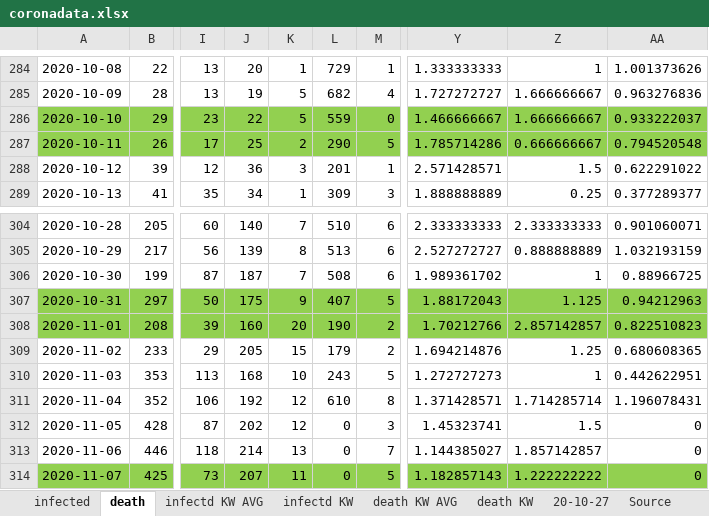
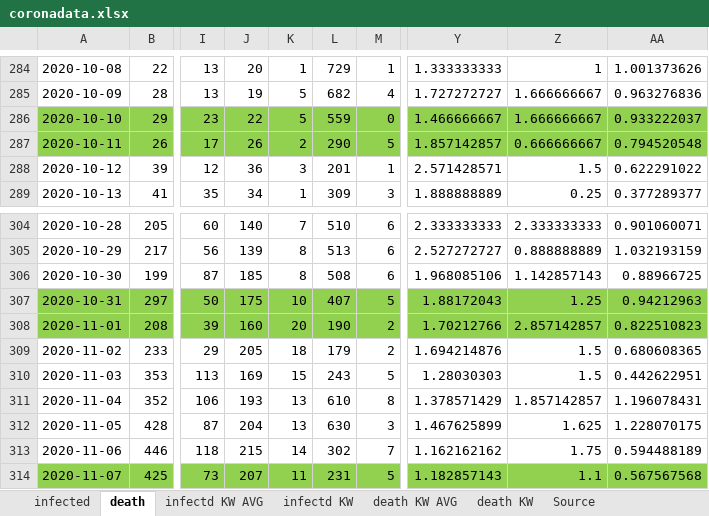
Before and after one commit to ChristophKrause/coronaDataHelper, an Excel workbook: src/CoronaDataHelper/CoronaDataHelper/res/coronadata.xlsx, sheet death, drawn as a sheet; only a part is shown, gaps mark what is left out; values as stored, in another font and other column widths than the file's, no borders; conditional formats not drawn; the diff covers the shown part only; the diff names each change by its address in the sheet, - before the commit and + after, or states it on an @@ line.

```diff
--- a/src/CoronaDataHelper/CoronaDataHelper/res/coronadata.xlsx (sheet death)
+++ b/src/CoronaDataHelper/CoronaDataHelper/res/coronadata.xlsx (sheet death)
-sheet tab: 20-10-27
-J287: 25
+J287: 26
-Y287: 1.785714286
+Y287: 1.857142857
-J306: 187
+J306: 185
-K306: 7
+K306: 8
-Y306: 1.989361702
+Y306: 1.968085106
-Z306: 1
+Z306: 1.142857143
-K307: 9
+K307: 10
-Z307: 1.125
+Z307: 1.25
-K309: 15
+K309: 18
-Z309: 1.25
+Z309: 1.5
-J310: 168
+J310: 169
-K310: 10
+K310: 15
-Y310: 1.272727273
+Y310: 1.28030303
-Z310: 1
+Z310: 1.5
-J311: 192
+J311: 193
-K311:K312: 12
+K311:K312: 13
-Y311: 1.371428571
+Y311: 1.378571429
-Z311: 1.714285714
+Z311: 1.857142857
-J312: 202
+J312: 204
-L312: 0
+L312: 630
-Y312: 1.45323741
+Y312: 1.467625899
-Z312: 1.5
+Z312: 1.625
-AA312: 0
+AA312: 1.228070175
-J313: 214
+J313: 215
-K313: 13
+K313: 14
-L313: 0
+L313: 302
-Y313: 1.144385027
+Y313: 1.162162162
-Z313: 1.857142857
+Z313: 1.75
-AA313: 0
+AA313: 0.594488189
-L314: 0
+L314: 231
-Z314: 1.222222222
+Z314: 1.1
-AA314: 0
+AA314: 0.567567568
```
Also changed, not shown: 1591 edited cells elsewhere in this sheet, sheet infected, sheet infectd KW, sheet infectd KW AVG, sheet death KW, sheet death KW AVG, formulas that keep their value.
